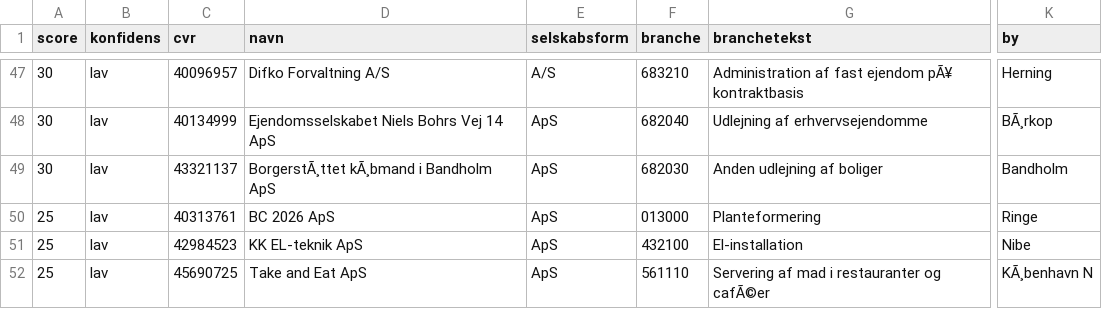
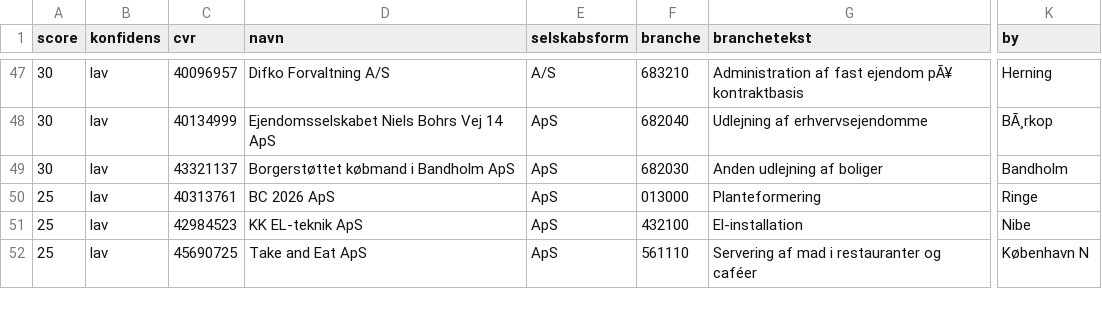
Before and after one commit to daniel-doc-lab/propscreener, a CSV file: data/cases.csv, drawn as a sheet; only a part is shown, gaps mark what is left out; the diff names each change by its address in the sheet, - before the commit and + after, or states it on an @@ line.

Commit message:
data: opdateret 2026-09-04 (51 boer)

```diff
--- a/data/cases.csv
+++ b/data/cases.csv
-D49 (navn): BorgerstÃ¸ttet kÃ¸bmand i Bandholm ApS
+D49 (navn): Borgerstøttet købmand i Bandholm ApS
-G52 (branchetekst): Servering af mad i restauranter og cafÃ©er
+G52 (branchetekst): Servering af mad i restauranter og caféer
-K52 (by): KÃ¸benhavn N
+K52 (by): København N
```
Also changed, not shown: 2 other files.
